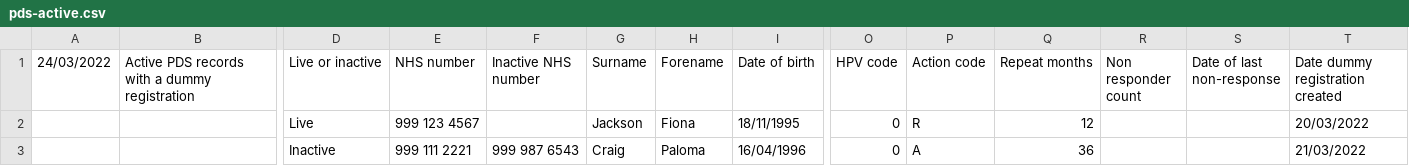
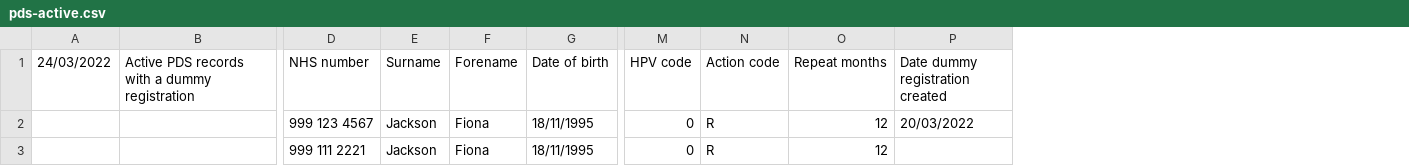
Before and after one commit to nhsuk/cervical-screening-interim, a CSV file: app/assets/images/pds-active.csv, drawn as a sheet; only a part is shown, gaps mark what is left out; removed rows and columns are numbered as before the commit, all else as after; rows hold the shown columns only; the diff names each change by its address in the sheet, - before the commit and + after, or states it on an @@ line.

Commit message:
Update pds-active.csv

```diff
--- a/app/assets/images/pds-active.csv
+++ b/app/assets/images/pds-active.csv
-column D (Live or inactive), row 2: Live
-column F (Inactive NHS number), empty
-column R (Non responder count), empty
-column S (Date of last non-response), empty
-row 3:  |  | Inactive | 999 111 2221 | 999 987 6543 | Craig | Paloma | 16/04/1996 | 0 | A | 36 |  |  | 21/03/2022
+row 3:  |  | 999 111 2221 | Jackson | Fiona | 18/11/1995 | 0 | R | 12
```
